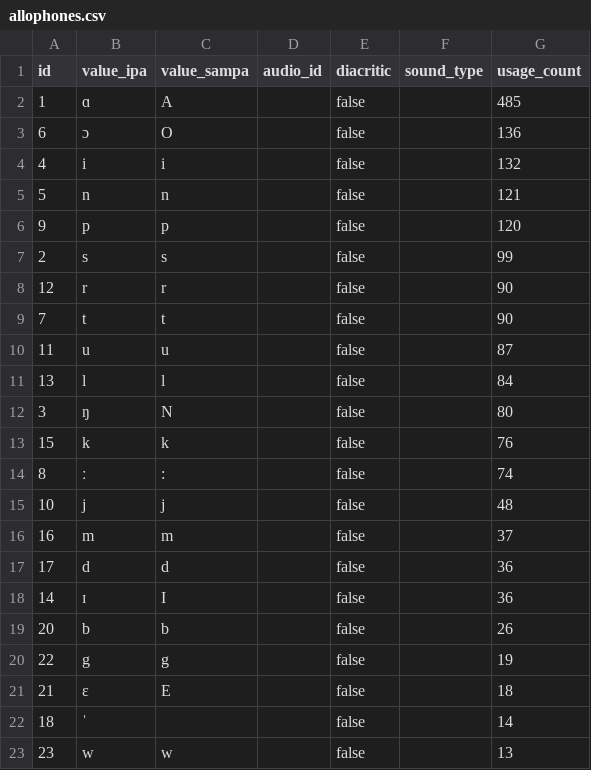
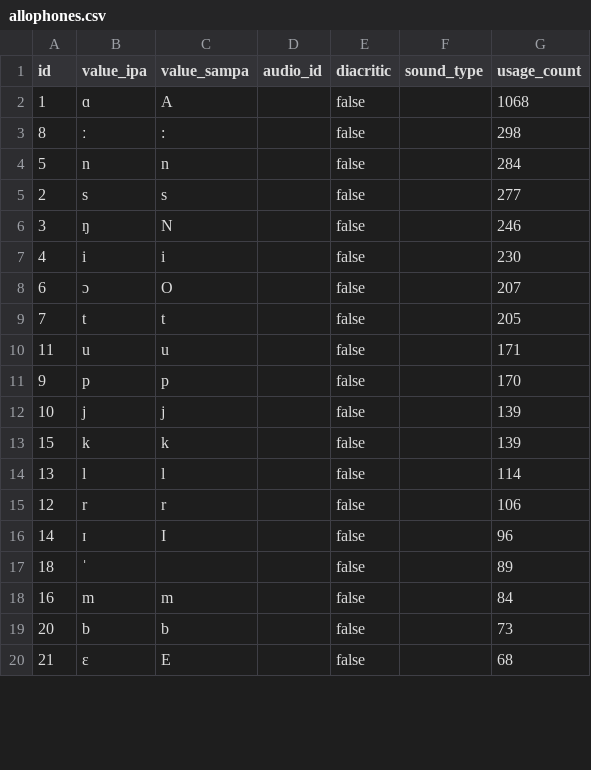
Before and after one commit to elimu-ai/webapp, a CSV file: src/main/resources/db/content_TEST/fil/allophones.csv, drawn as a sheet; only a part is shown; the diff covers the shown part only.

```diff
--- a/src/main/resources/db/content_TEST/fil/allophones.csv
+++ b/src/main/resources/db/content_TEST/fil/allophones.csv
@@ -1,23 +1,20 @@
 id,value_ipa,value_sampa,audio_id,diacritic,sound_type,usage_count
-1,ɑ,A,,false,,485
-6,ɔ,O,,false,,136
-4,i,i,,false,,132
-5,n,n,,false,,121
-9,p,p,,false,,120
-2,s,s,,false,,99
-12,r,r,,false,,90
-7,t,t,,false,,90
-11,u,u,,false,,87
-13,l,l,,false,,84
-3,ŋ,N,,false,,80
-15,k,k,,false,,76
-8,ː,:,,false,,74
-10,j,j,,false,,48
-16,m,m,,false,,37
-17,d,d,,false,,36
-14,ɪ,I,,false,,36
-20,b,b,,false,,26
-22,g,g,,false,,19
-21,ɛ,E,,false,,18
-18,ˈ,,,false,,14
-23,w,w,,false,,13
+1,ɑ,A,,false,,1068
+8,ː,:,,false,,298
+5,n,n,,false,,284
+2,s,s,,false,,277
+3,ŋ,N,,false,,246
+4,i,i,,false,,230
+6,ɔ,O,,false,,207
+7,t,t,,false,,205
+11,u,u,,false,,171
+9,p,p,,false,,170
+10,j,j,,false,,139
+15,k,k,,false,,139
+13,l,l,,false,,114
+12,r,r,,false,,106
+14,ɪ,I,,false,,96
+18,ˈ,,,false,,89
+16,m,m,,false,,84
+20,b,b,,false,,73
+21,ɛ,E,,false,,68
```
Also changed, not shown: 5 added rows, 2 removed rows and 1 edited cell elsewhere in this file, src/main/resources/db/content_TEST/fil/emojis.csv, src/main/resources/db/content_TEST/fil/letters.csv, 4 other files.
